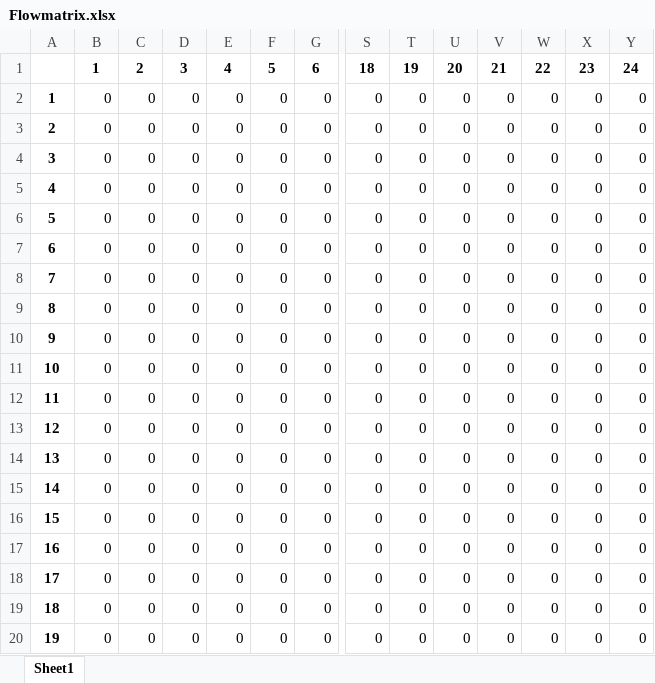
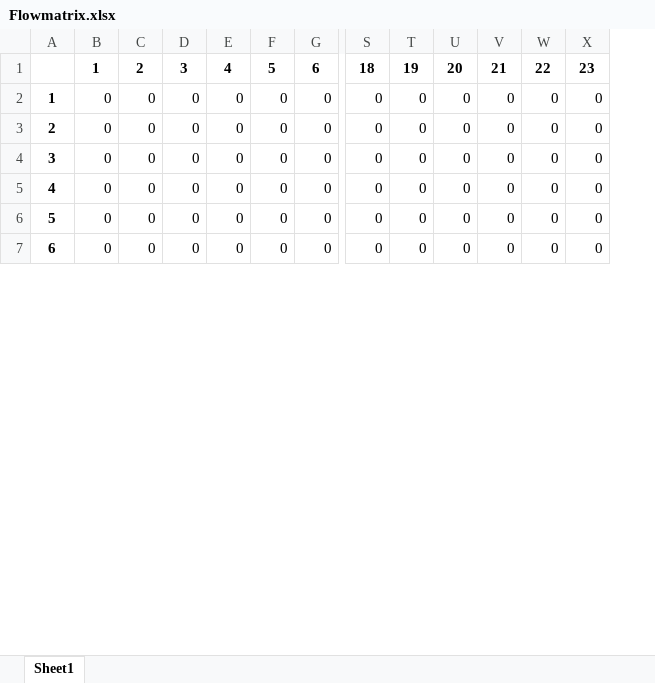
Before and after one commit to Kekere/prelude-elk, an Excel workbook: public_html/ADG/Flowmatrix.xlsx, sheet Sheet1, drawn as a sheet; only a part is shown, gaps mark what is left out; values as stored, in another font and other column widths than the file's, no borders; removed rows and columns are numbered as before the commit, all else as after; rows hold the shown columns only; the diff covers the shown part only; the diff names each change by its address in the sheet, - before the commit and + after, or states it on an @@ line.

```diff
--- a/public_html/ADG/Flowmatrix.xlsx (sheet Sheet1)
+++ b/public_html/ADG/Flowmatrix.xlsx (sheet Sheet1)
-column Y, row 1: 24; rows 15-20: all 0
@@ row 2 moved to row 13: 12 @@
@@ row 3 moved to row 14: 13 @@
@@ row 4 moved to row 15: 14 @@
@@ row 5 moved to row 17: 16 @@
@@ row 6 moved to row 21: 20 @@
@@ row 7 moved to row 24: 23 @@
-row 8: 7 | 0 | 0 | 0 | 0 | 0 | 0 | 0 | 0 | 0 | 0 | 0 | 0 | 0
-row 9: 8 | 0 | 0 | 0 | 0 | 0 | 0 | 0 | 0 | 0 | 0 | 0 | 0 | 0
-row 10: 9 | 0 | 0 | 0 | 0 | 0 | 0 | 0 | 0 | 0 | 0 | 0 | 0 | 0
@@ row 11 moved to row 23: 22 @@
-row 12: 11 | 0 | 0 | 0 | 0 | 0 | 0 | 0 | 0 | 0 | 0 | 0 | 0 | 0
-row 13: 12 | 0 | 0 | 0 | 0 | 0 | 0 | 0 | 0 | 0 | 0 | 0 | 0 | 0
-row 14: 13 | 0 | 0 | 0 | 0 | 0 | 0 | 0 | 0 | 0 | 0 | 0 | 0 | 0
@@ column A renumbered between rows 2 and 12 @@
```
Also changed, not shown: 5 added rows and 1 edited cell elsewhere in this sheet, public_html/ADG/AGpredicates.xlsx, public_html/ADG/Adjmatrix.xlsx, 22 other files.
